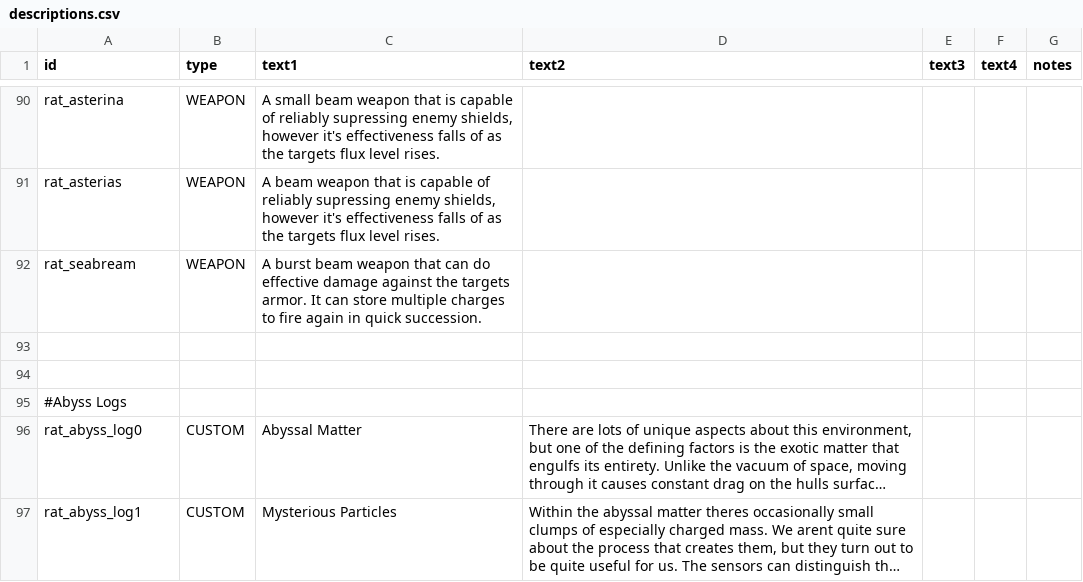
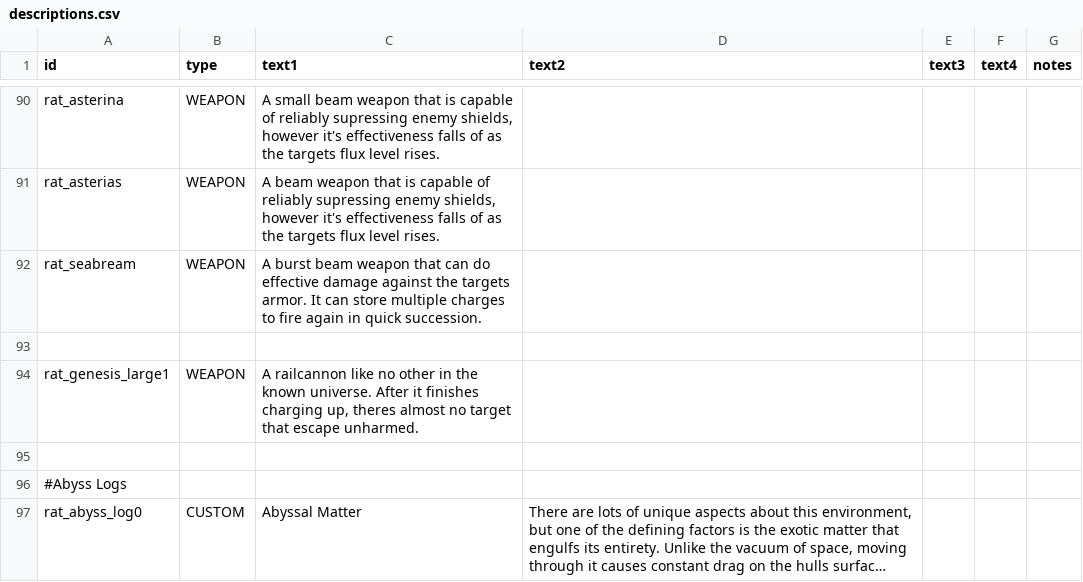
Before and after one commit to Lukas22041/Random-Assortment-of-Things, a CSV file: data/strings/descriptions.csv, drawn as a sheet; only a part is shown, gaps mark what is left out; the shorter side is filled out with more unchanged rows; long unchanged cells end in ….

```diff
--- a/data/strings/descriptions.csv
+++ b/data/strings/descriptions.csv
@@ -119,2 +119,3 @@ rat_seabream,WEAPON,A burst beam weapon that can do effective damage against the
 ,,,,,,
+rat_genesis_large1,WEAPON,"A railcannon like no other in the known universe. After it finishes charging up, theres almost no target that escape unharmed.",,,,
 ,,,,,,
```
Also changed, not shown: data/config/modFiles/magicTrail_data.csv, data/weapons/weapon_data.csv, 9 other files.
